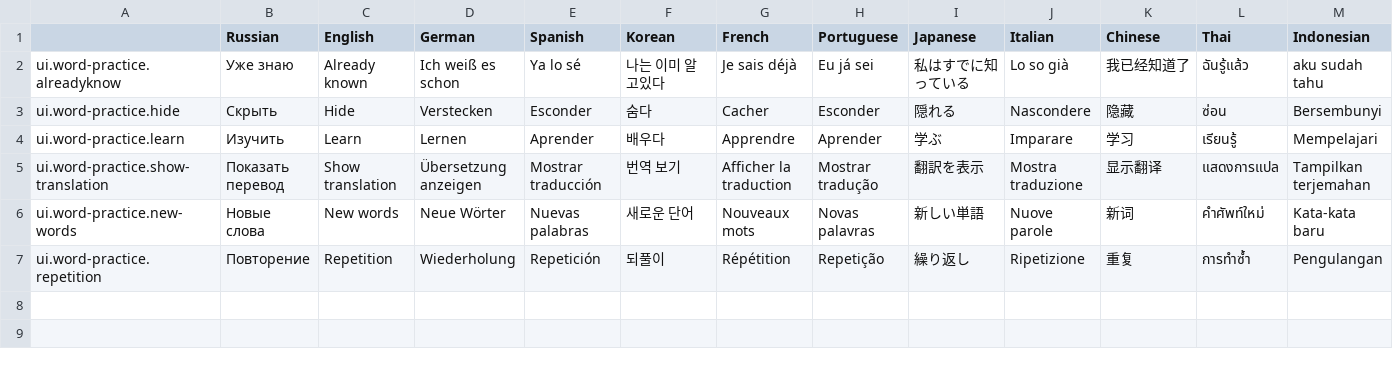
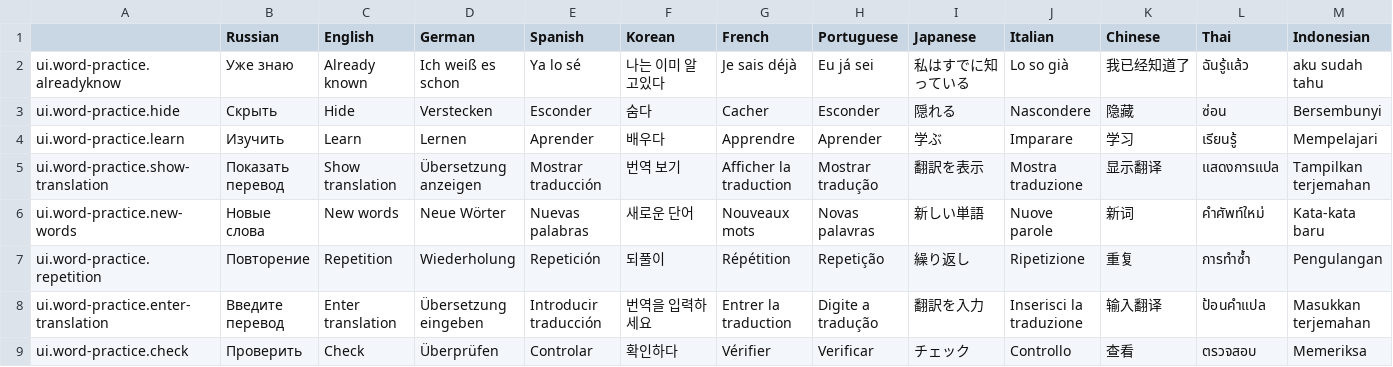
Before and after one commit to hurriCase/interval-ai, a CSV file: Assets/Resources/CustomLocalization/Localization/word-practice.csv, drawn as a sheet.

Commit message:
[feat] some elements of word practice

```diff
--- a/Assets/Resources/CustomLocalization/Localization/word-practice.csv
+++ b/Assets/Resources/CustomLocalization/Localization/word-practice.csv
@@ -7 +7,3 @@ ui.word-practice.new-words,Новые слова,New words,Neue Wörter,Nuevas p
 ui.word-practice.repetition,Повторение,Repetition,Wiederholung,Repetición,되풀이,Répétition,Repetição,繰り返し,Ripetizione,重复,การทำซ้ำ,Pengulangan
+ui.word-practice.enter-translation,Введите перевод,Enter translation,Übersetzung eingeben,Introducir traducción,번역을 입력하세요,Entrer la traduction,Digite a tradução,翻訳を入力,Inserisci la traduzione,输入翻译,ป้อนคำแปล,Masukkan terjemahan
+ui.word-practice.check,Проверить,Check,Überprüfen,Controlar,확인하다,Vérifier,Verificar,チェック,Controllo,查看,ตรวจสอบ,Memeriksa
```
Also changed, not shown: 54 other files.
